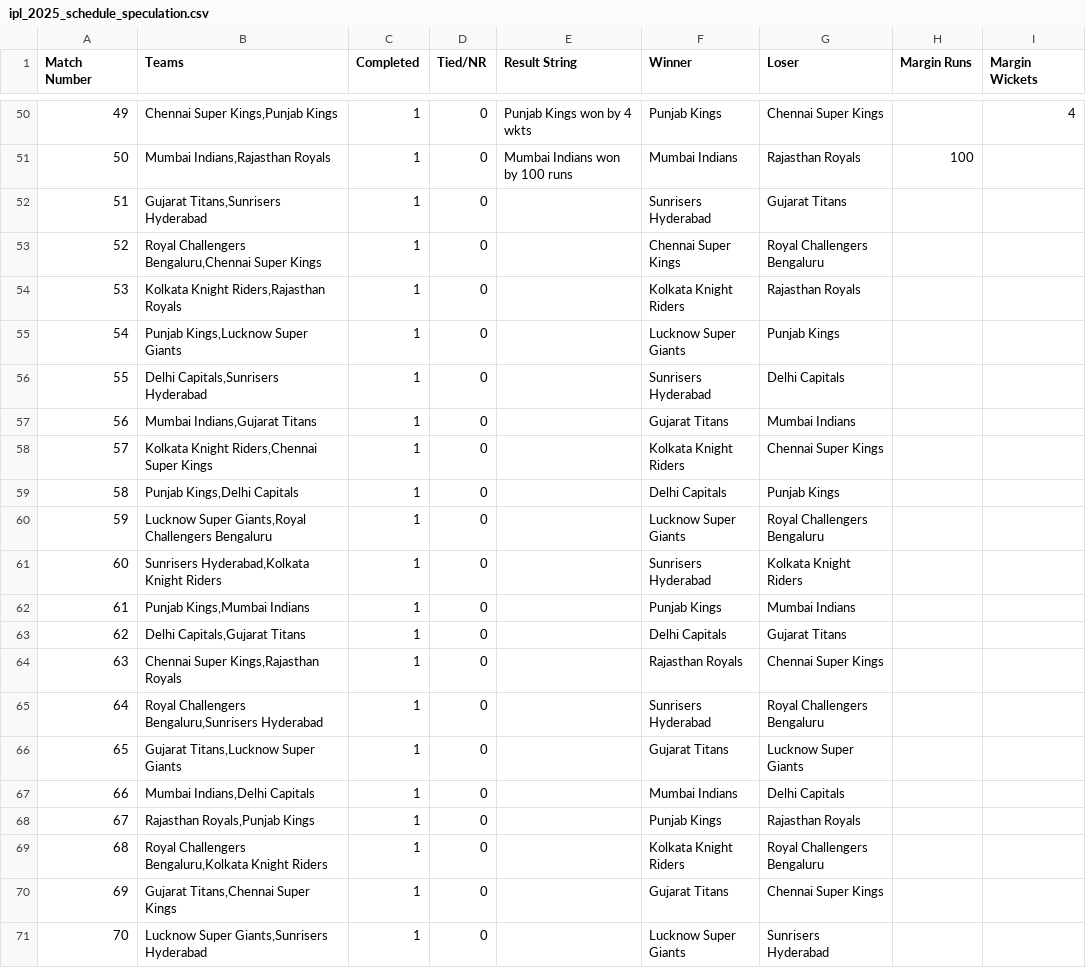
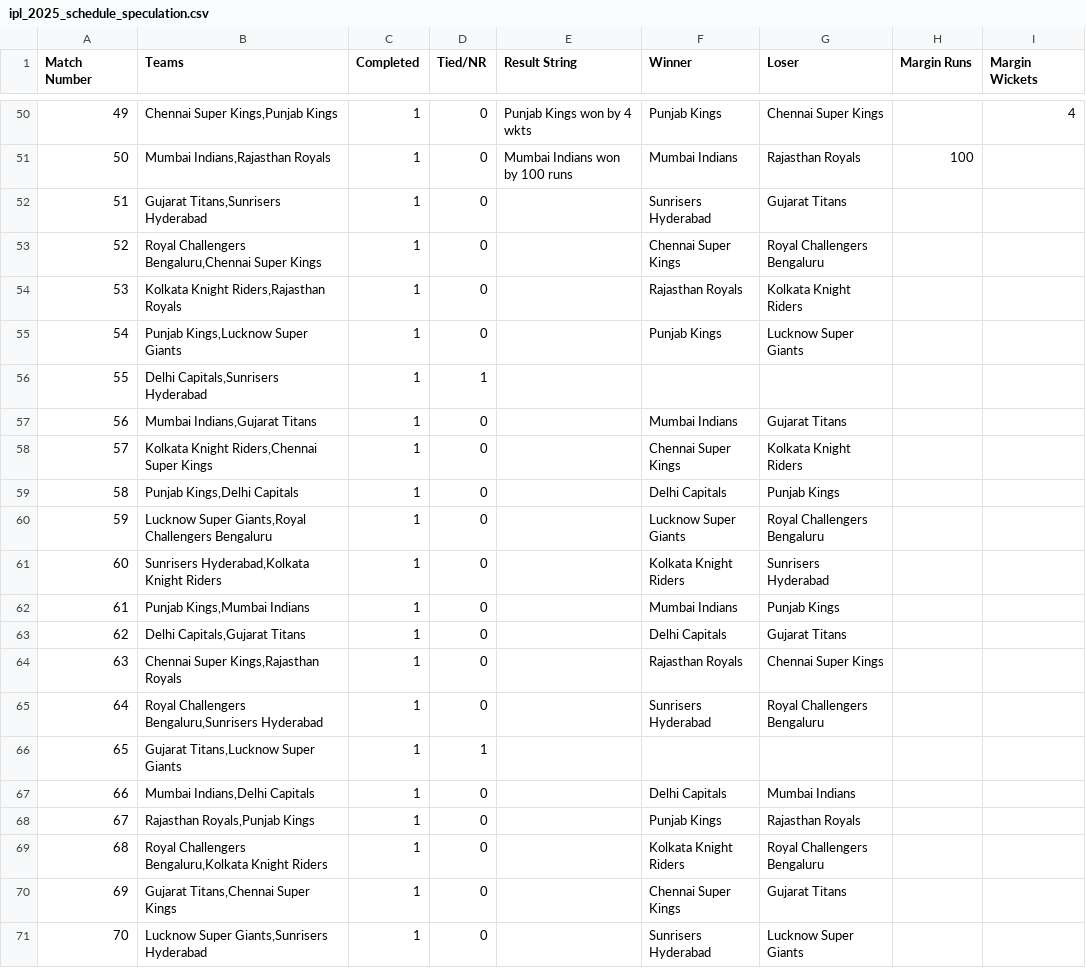
Before and after one commit to PrabhavGupta24/ipl-fantasy, a CSV file: qualification_scenarios/data/ipl_2025_schedule_speculation.csv, drawn as a sheet; only a part is shown, gaps mark what is left out.

```diff
--- a/qualification_scenarios/data/ipl_2025_schedule_speculation.csv
+++ b/qualification_scenarios/data/ipl_2025_schedule_speculation.csv
@@ -53,11 +53,11 @@ Match Number,Teams,Completed,Tied/NR,Result String,Winner,Loser,Margin Runs,Marg
 52,"Royal Challengers Bengaluru,Chennai Super Kings",1,0,,Chennai Super Kings,Royal Challengers Bengaluru,,
-53,"Kolkata Knight Riders,Rajasthan Royals",1,0,,Kolkata Knight Riders,Rajasthan Royals,,
-54,"Punjab Kings,Lucknow Super Giants",1,0,,Lucknow Super Giants,Punjab Kings,,
-55,"Delhi Capitals,Sunrisers Hyderabad",1,0,,Sunrisers Hyderabad,Delhi Capitals,,
-56,"Mumbai Indians,Gujarat Titans",1,0,,Gujarat Titans,Mumbai Indians,,
-57,"Kolkata Knight Riders,Chennai Super Kings",1,0,,Kolkata Knight Riders,Chennai Super Kings,,
+53,"Kolkata Knight Riders,Rajasthan Royals",1,0,,Rajasthan Royals,Kolkata Knight Riders,,
+54,"Punjab Kings,Lucknow Super Giants",1,0,,Punjab Kings,Lucknow Super Giants,,
+55,"Delhi Capitals,Sunrisers Hyderabad",1,1,,,,,
+56,"Mumbai Indians,Gujarat Titans",1,0,,Mumbai Indians,Gujarat Titans,,
+57,"Kolkata Knight Riders,Chennai Super Kings",1,0,,Chennai Super Kings,Kolkata Knight Riders,,
 58,"Punjab Kings,Delhi Capitals",1,0,,Delhi Capitals,Punjab Kings,,
 59,"Lucknow Super Giants,Royal Challengers Bengaluru",1,0,,Lucknow Super Giants,Royal Challengers Bengaluru,,
-60,"Sunrisers Hyderabad,Kolkata Knight Riders",1,0,,Sunrisers Hyderabad,Kolkata Knight Riders,,
-61,"Punjab Kings,Mumbai Indians",1,0,,Punjab Kings,Mumbai Indians,,
+60,"Sunrisers Hyderabad,Kolkata Knight Riders",1,0,,Kolkata Knight Riders,Sunrisers Hyderabad,,
+61,"Punjab Kings,Mumbai Indians",1,0,,Mumbai Indians,Punjab Kings,,
 62,"Delhi Capitals,Gujarat Titans",1,0,,Delhi Capitals,Gujarat Titans,,
@@ -65,7 +65,7 @@ Match Number,Teams,Completed,Tied/NR,Result String,Winner,Loser,Margin Runs,Marg
 64,"Royal Challengers Bengaluru,Sunrisers Hyderabad",1,0,,Sunrisers Hyderabad,Royal Challengers Bengaluru,,
-65,"Gujarat Titans,Lucknow Super Giants",1,0,,Gujarat Titans,Lucknow Super Giants,,
-66,"Mumbai Indians,Delhi Capitals",1,0,,Mumbai Indians,Delhi Capitals,,
+65,"Gujarat Titans,Lucknow Super Giants",1,1,,,,,
+66,"Mumbai Indians,Delhi Capitals",1,0,,Delhi Capitals,Mumbai Indians,,
 67,"Rajasthan Royals,Punjab Kings",1,0,,Punjab Kings,Rajasthan Royals,,
 68,"Royal Challengers Bengaluru,Kolkata Knight Riders",1,0,,Kolkata Knight Riders,Royal Challengers Bengaluru,,
-69,"Gujarat Titans,Chennai Super Kings",1,0,,Gujarat Titans,Chennai Super Kings,,
-70,"Lucknow Super Giants,Sunrisers Hyderabad",1,0,,Lucknow Super Giants,Sunrisers Hyderabad,,
+69,"Gujarat Titans,Chennai Super Kings",1,0,,Chennai Super Kings,Gujarat Titans,,
+70,"Lucknow Super Giants,Sunrisers Hyderabad",1,0,,Sunrisers Hyderabad,Lucknow Super Giants,,
```
Also changed, not shown: 14 other files.
